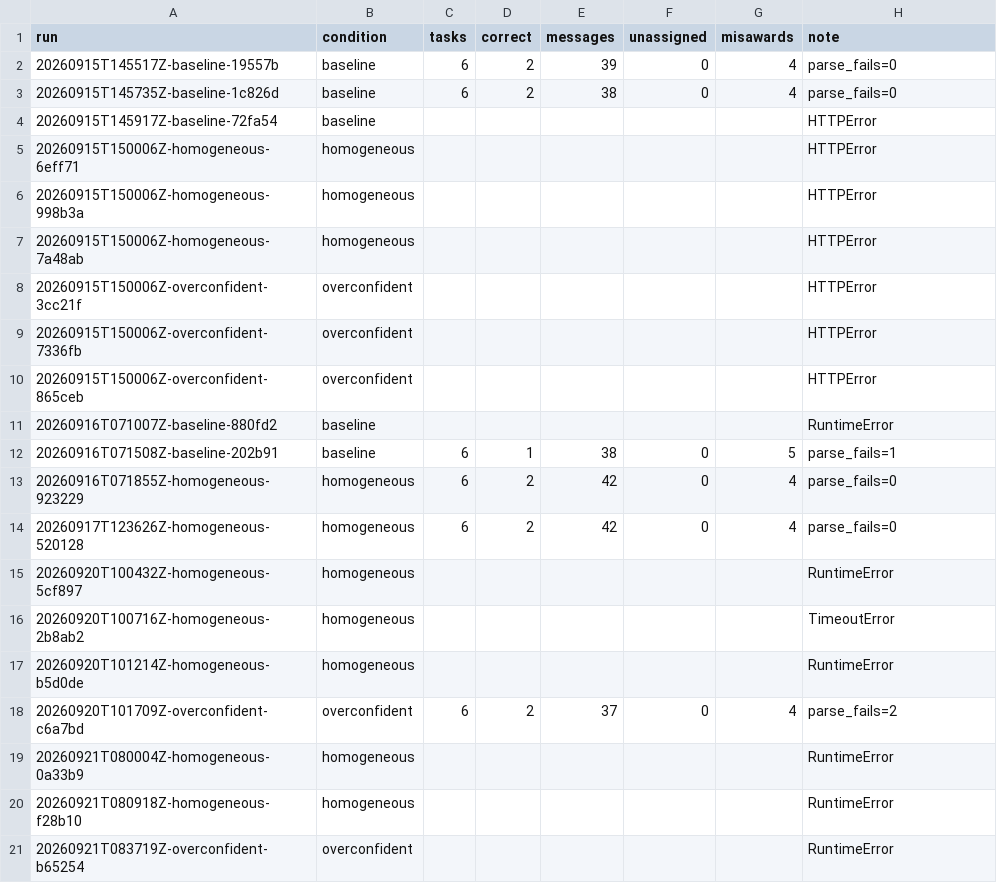
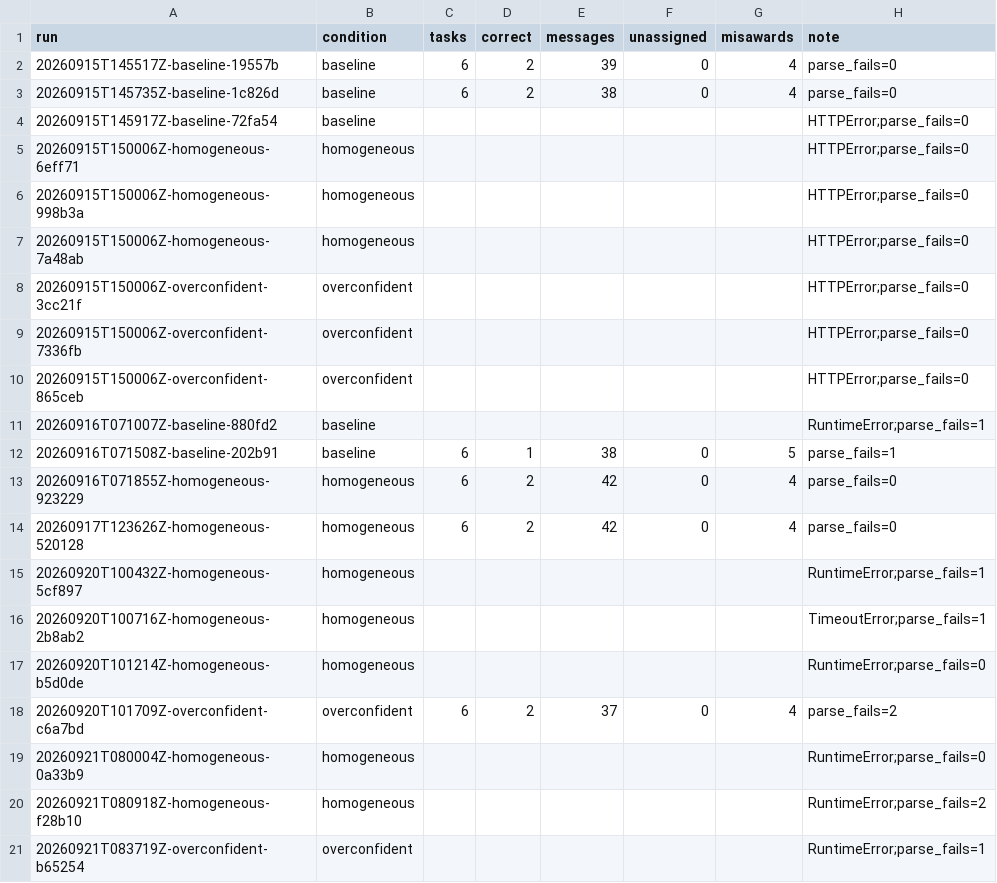
Before and after one commit to Q00/ai-agent-engineering-101, a CSV file: submissions/26510122/week-03/results.csv, drawn as a sheet.

Commit message:
week-03: retain parse counts for interrupted runs

```diff
--- a/submissions/26510122/week-03/results.csv
+++ b/submissions/26510122/week-03/results.csv
@@ -3,10 +3,10 @@ run,condition,tasks,correct,messages,unassigned,misawards,note
 20260915T145735Z-baseline-1c826d,baseline,6,2,38,0,4,parse_fails=0
-20260915T145917Z-baseline-72fa54,baseline,,,,,,HTTPError
-20260915T150006Z-homogeneous-6eff71,homogeneous,,,,,,HTTPError
-20260915T150006Z-homogeneous-998b3a,homogeneous,,,,,,HTTPError
-20260915T150006Z-homogeneous-7a48ab,homogeneous,,,,,,HTTPError
-20260915T150006Z-overconfident-3cc21f,overconfident,,,,,,HTTPError
-20260915T150006Z-overconfident-7336fb,overconfident,,,,,,HTTPError
-20260915T150006Z-overconfident-865ceb,overconfident,,,,,,HTTPError
-20260916T071007Z-baseline-880fd2,baseline,,,,,,RuntimeError
+20260915T145917Z-baseline-72fa54,baseline,,,,,,HTTPError;parse_fails=0
+20260915T150006Z-homogeneous-6eff71,homogeneous,,,,,,HTTPError;parse_fails=0
+20260915T150006Z-homogeneous-998b3a,homogeneous,,,,,,HTTPError;parse_fails=0
+20260915T150006Z-homogeneous-7a48ab,homogeneous,,,,,,HTTPError;parse_fails=0
+20260915T150006Z-overconfident-3cc21f,overconfident,,,,,,HTTPError;parse_fails=0
+20260915T150006Z-overconfident-7336fb,overconfident,,,,,,HTTPError;parse_fails=0
+20260915T150006Z-overconfident-865ceb,overconfident,,,,,,HTTPError;parse_fails=0
+20260916T071007Z-baseline-880fd2,baseline,,,,,,RuntimeError;parse_fails=1
 20260916T071508Z-baseline-202b91,baseline,6,1,38,0,5,parse_fails=1
@@ -14,8 +14,8 @@ run,condition,tasks,correct,messages,unassigned,misawards,note
 20260917T123626Z-homogeneous-520128,homogeneous,6,2,42,0,4,parse_fails=0
-20260920T100432Z-homogeneous-5cf897,homogeneous,,,,,,RuntimeError
-20260920T100716Z-homogeneous-2b8ab2,homogeneous,,,,,,TimeoutError
-20260920T101214Z-homogeneous-b5d0de,homogeneous,,,,,,RuntimeError
+20260920T100432Z-homogeneous-5cf897,homogeneous,,,,,,RuntimeError;parse_fails=1
+20260920T100716Z-homogeneous-2b8ab2,homogeneous,,,,,,TimeoutError;parse_fails=1
+20260920T101214Z-homogeneous-b5d0de,homogeneous,,,,,,RuntimeError;parse_fails=0
 20260920T101709Z-overconfident-c6a7bd,overconfident,6,2,37,0,4,parse_fails=2
-20260921T080004Z-homogeneous-0a33b9,homogeneous,,,,,,RuntimeError
-20260921T080918Z-homogeneous-f28b10,homogeneous,,,,,,RuntimeError
-20260921T083719Z-overconfident-b65254,overconfident,,,,,,RuntimeError
+20260921T080004Z-homogeneous-0a33b9,homogeneous,,,,,,RuntimeError;parse_fails=0
+20260921T080918Z-homogeneous-f28b10,homogeneous,,,,,,RuntimeError;parse_fails=2
+20260921T083719Z-overconfident-b65254,overconfident,,,,,,RuntimeError;parse_fails=1
```
Also changed, not shown: 1 other file.
